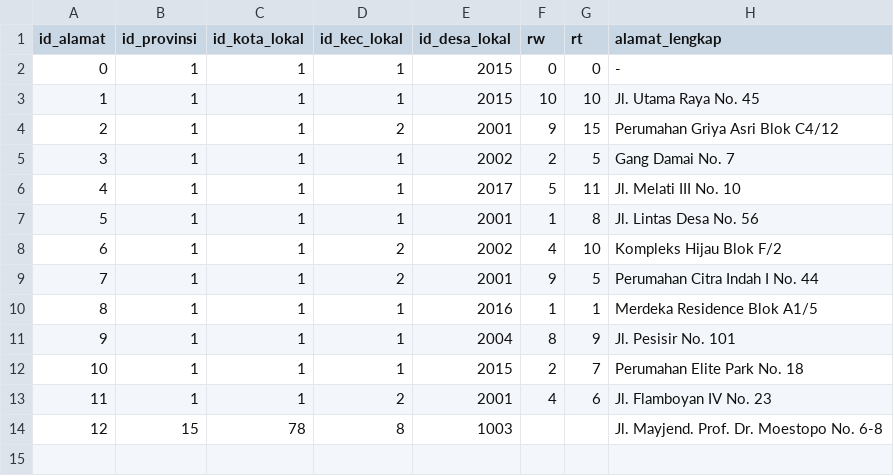
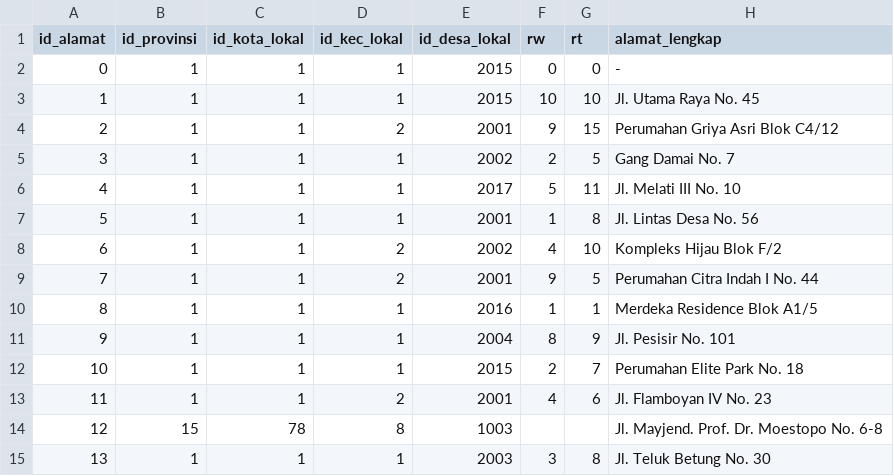
Before and after one commit to ikti-its/khanza, a CSV file: app/Features/Lokasi/Alamat/alamat.csv, drawn as a sheet.

```diff
--- a/app/Features/Lokasi/Alamat/alamat.csv
+++ b/app/Features/Lokasi/Alamat/alamat.csv
@@ -14 +14,2 @@
 12,15,78,8,1003,,,Jl. Mayjend. Prof. Dr. Moestopo No. 6-8
+13,1,1,1,2003,3,8,Jl. Teluk Betung No. 30
```
Also changed, not shown: app/Features/Person/Orang/orang.csv, 2 other files.
